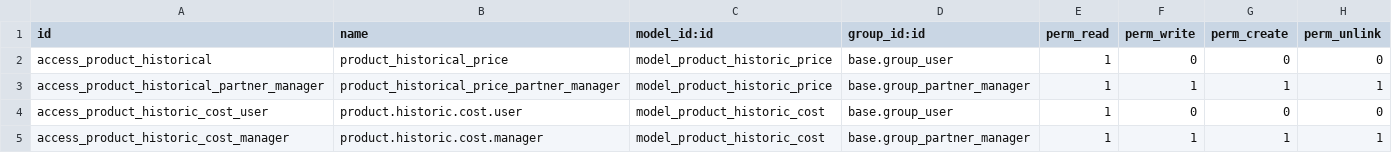
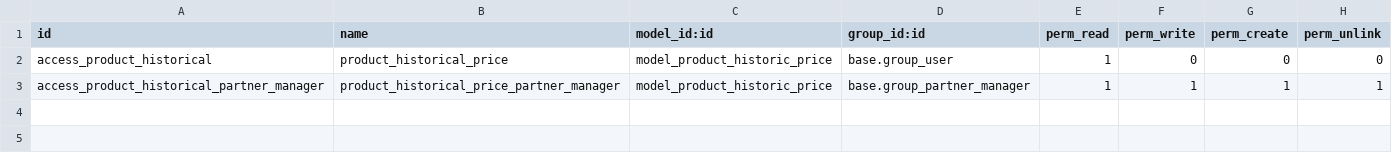
Before and after one commit to lertech/extra-addons, a CSV file: product_historical_price/security/ir.model.access.csv, drawn as a sheet.

Commit message:
[REF] migrate odoo v8 module product historial price

```diff
--- a/product_historical_price/security/ir.model.access.csv
+++ b/product_historical_price/security/ir.model.access.csv
@@ -3,3 +3 @@
 "access_product_historical_partner_manager","product_historical_price_partner_manager","model_product_historic_price","base.group_partner_manager",1,1,1,1
-"access_product_historic_cost_user","product.historic.cost.user","model_product_historic_cost","base.group_user",1,0,0,0
-"access_product_historic_cost_manager","product.historic.cost.manager","model_product_historic_cost","base.group_partner_manager",1,1,1,1
```
Also changed, not shown: 15 other files.
